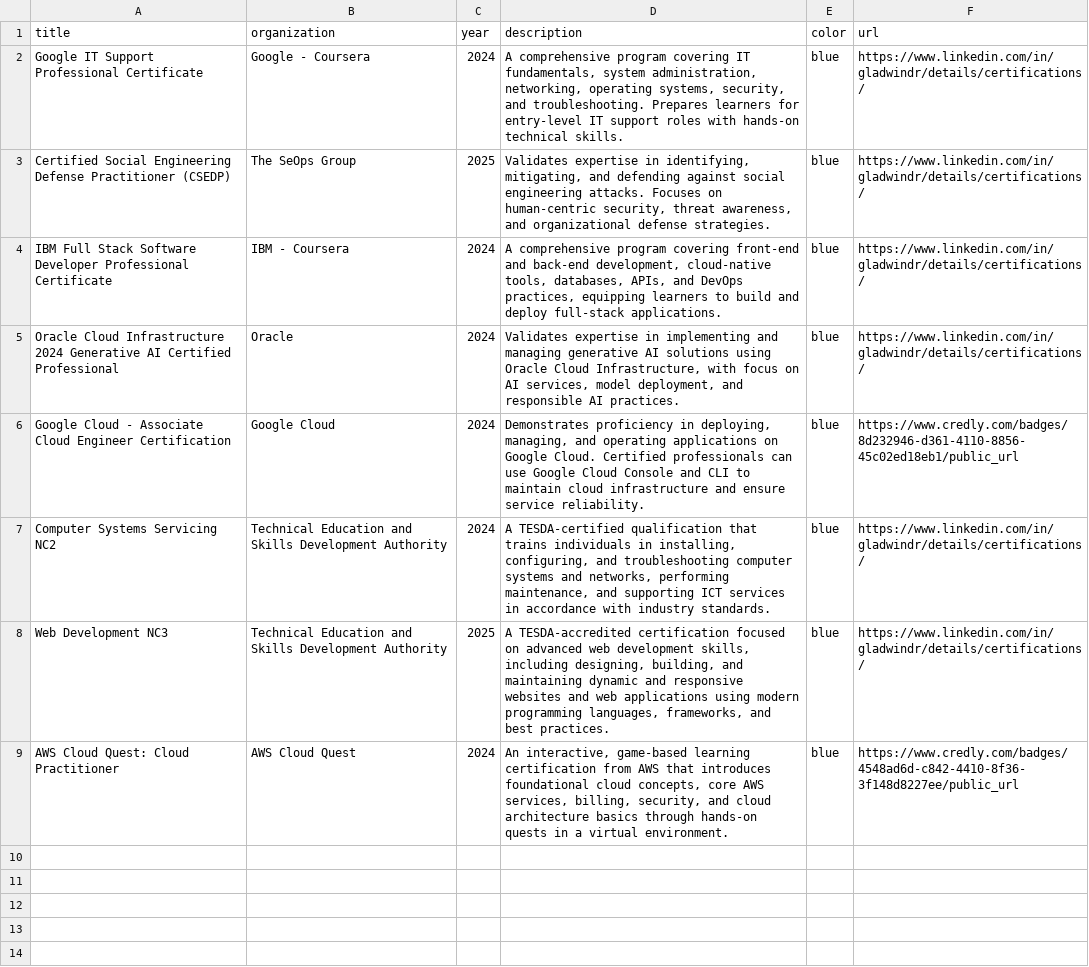
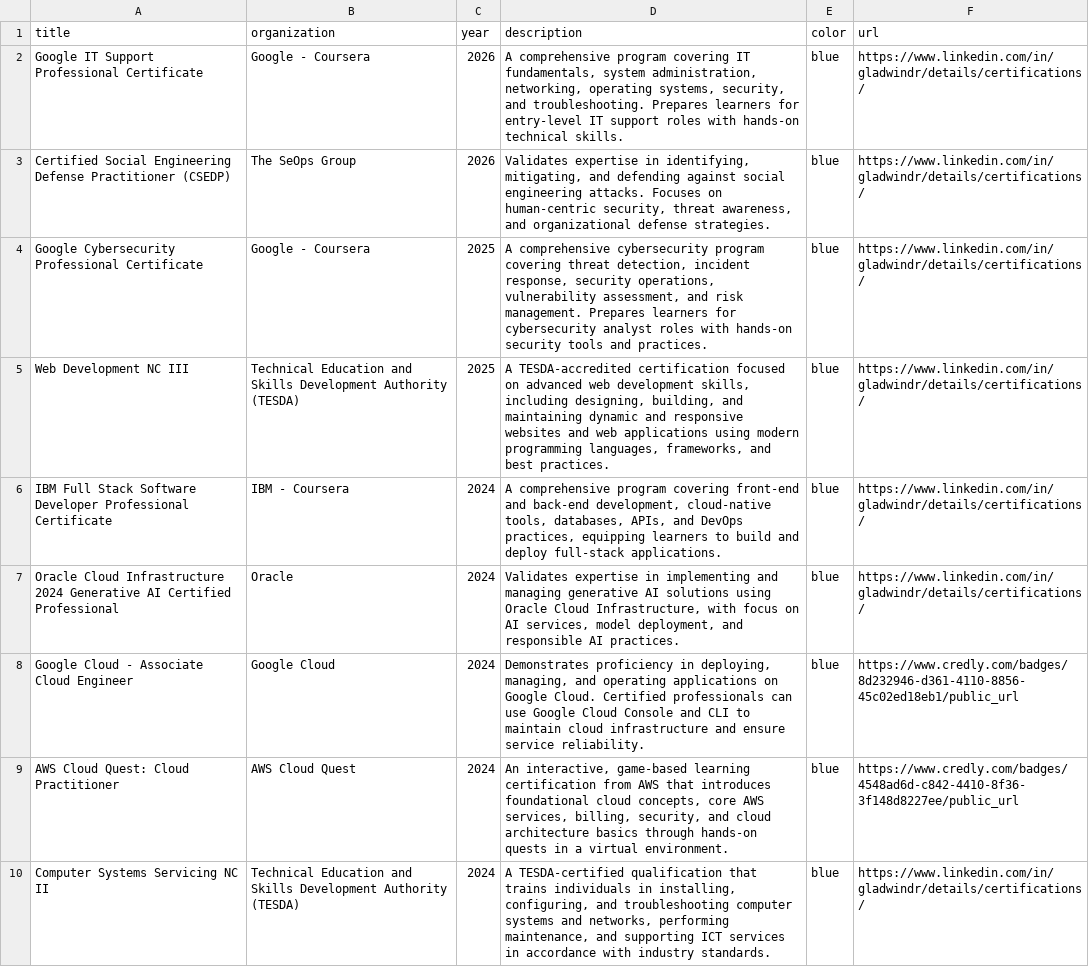
Before and after one commit to gfdelrosario12/glides-dev, a CSV file: public/data/certifications.csv, drawn as a sheet; removed rows and columns are numbered as before the commit, all else as after; the diff names each change by its address in the sheet, - before the commit and + after, or states it on an @@ line.

Commit message:
Production ready: Enabled linting on build, updated certifications to 2026, added Vercel config with security headers

```diff
--- a/public/data/certifications.csv
+++ b/public/data/certifications.csv
-C2 (year): 2024
+C2 (year): 2026
-C3 (year): 2025
+C3 (year): 2026
+row 4: Google Cybersecurity Professional Certificate | Google - Coursera | 2025 | A comprehensive cybersecurity program covering threat detection, incident response, security operations, vulnerability assessment, and risk management. Prepares learners for cybersecurity analyst roles with hands-on security tools and practices. | blue | https://www.linkedin.com/in/gladwindr/details/certifications/
+row 5: Web Development NC III | Technical Education and Skills Development Authority (TESDA) | 2025 | A TESDA-accredited certification focused on advanced web development skills, including designing, building, and maintaining dynamic and responsive websites and web applications using modern programming languages, frameworks, and best practices. | blue | https://www.linkedin.com/in/gladwindr/details/certifications/
-A8 (title): …Cloud Engineer Certification
+A8 (title): …Cloud Engineer
-row 7: Computer Systems Servicing NC2 | Technical Education and Skills Development Authority | 2024 | A TESDA-certified qualification that trains individuals in installing, configuring, and troubleshooting computer systems and networks, performing maintenance, and supporting ICT services in accordance with industry standards. | blue | https://www.linkedin.com/in/gladwindr/details/certifications/
-row 8: Web Development NC3 | Technical Education and Skills Development Authority | 2025 | A TESDA-accredited certification focused on advanced web development skills, including designing, building, and maintaining dynamic and responsive websites and web applications using modern programming languages, frameworks, and best practices. | blue | https://www.linkedin.com/in/gladwindr/details/certifications/
+row 10: Computer Systems Servicing NC II | Technical Education and Skills Development Authority (TESDA) | 2024 | A TESDA-certified qualification that trains individuals in installing, configuring, and troubleshooting computer systems and networks, performing maintenance, and supporting ICT services in accordance with industry standards. | blue | https://www.linkedin.com/in/gladwindr/details/certifications/
```
Also changed, not shown: 9 other files.
